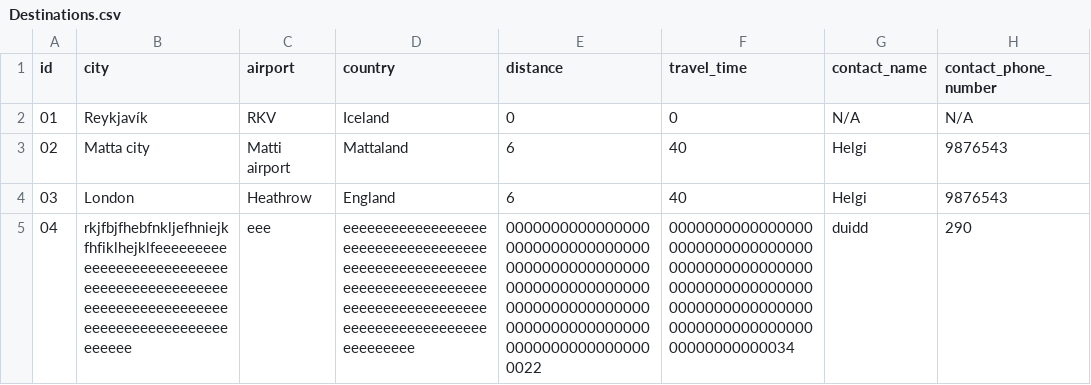
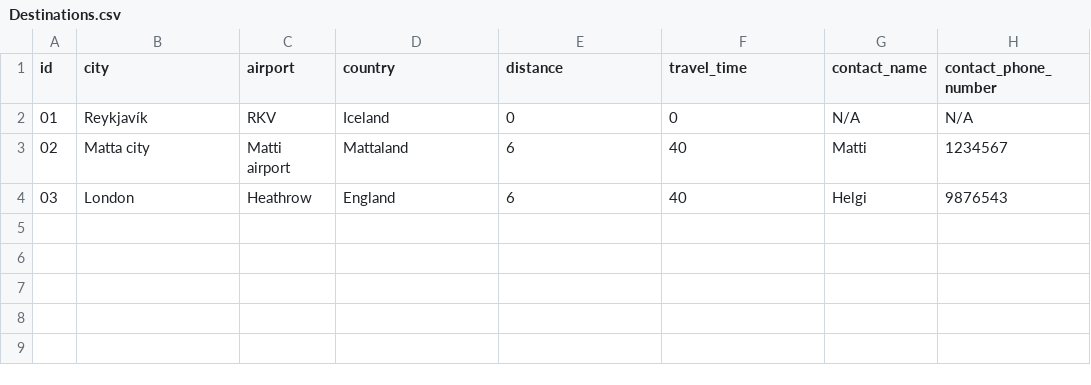
Before and after one commit to GiantMushy/NanAir, a CSV file: Code/DataLayer/Repository/Destinations.csv, drawn as a sheet.

```diff
--- a/Code/DataLayer/Repository/Destinations.csv
+++ b/Code/DataLayer/Repository/Destinations.csv
@@ -2,4 +2,3 @@ id,city,airport,country,distance,travel_time,contact_name,contact_phone_number
 01,Reykjavík,RKV,Iceland,0,0,N/A,N/A
-02,Matta city,Matti airport,Mattaland,6,40,Helgi,9876543
+02,Matta city,Matti airport,Mattaland,6,40,Matti,1234567
 03,London,Heathrow,England,6,40,Helgi,9876543
-04,rkjfbjfhebfnkljefhniejkfhfiklhejklfeeeeeeeeeeeeeeeeeeeeeeeeeeeeeeeeeeeeeeeeeeeeeeeeeeeeeeeeeeeeeeeeeeeeeeeeeeeeeeeeeeeeeee,eee,eeeeeeeeeeeeeeeeeeeeeeeeeeeeeeeeeeeeeeeeeeeeeeeeeeeeeeeeeeeeeeeeeeeeeeeeeeeeeeeeeeeeeeeeeeeeeeeeeeeeeeeeeeeeeeeeeeeee,00000000000000000000000000000000000000000000000000000000000000000000000000000000000000000000000000000000000000000022,00000000000000000000000000000000000000000000000000000000000000000000000000000000000000000000000000000000000034,duidd,290
```
Also changed, not shown: Code/DataLayer/Repository/Employee.csv, Code/DataLayer/Repository/Flight.csv, 11 other files.
